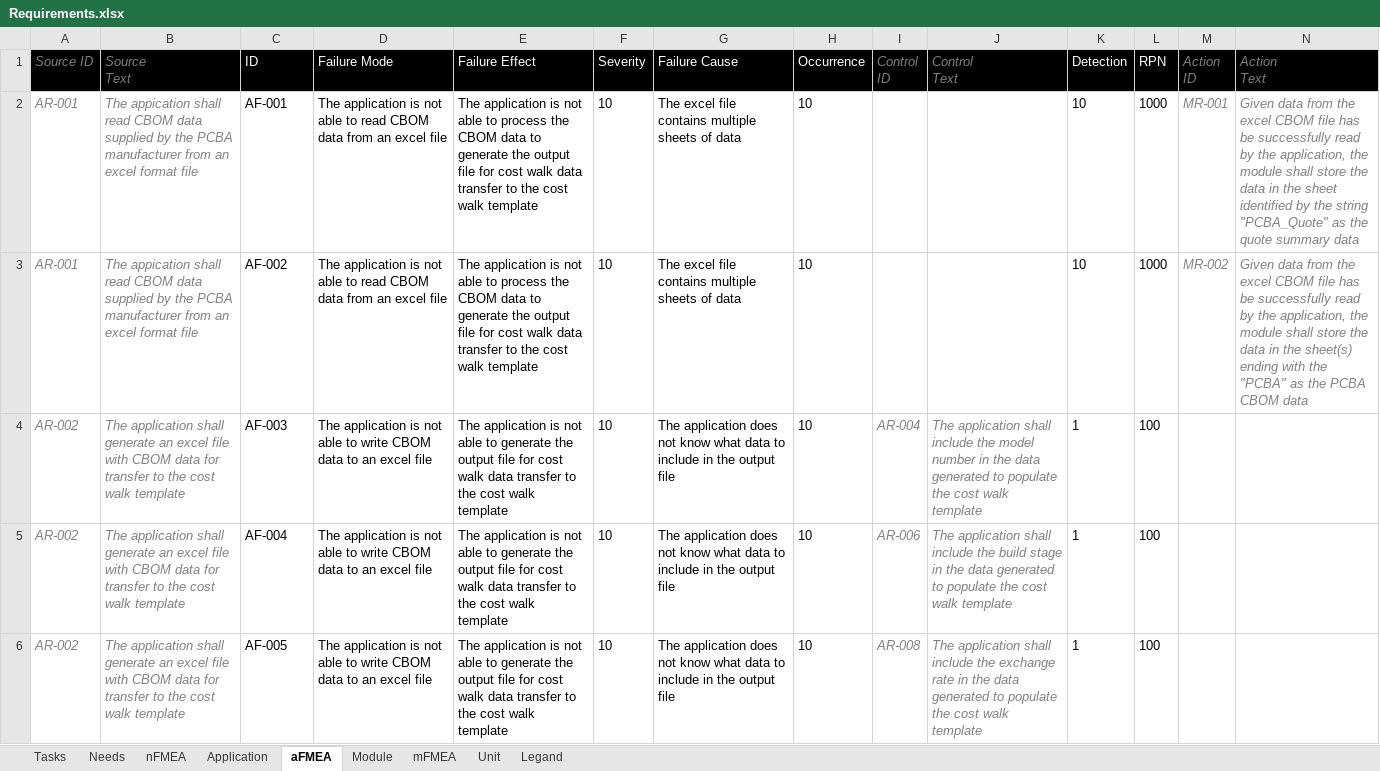
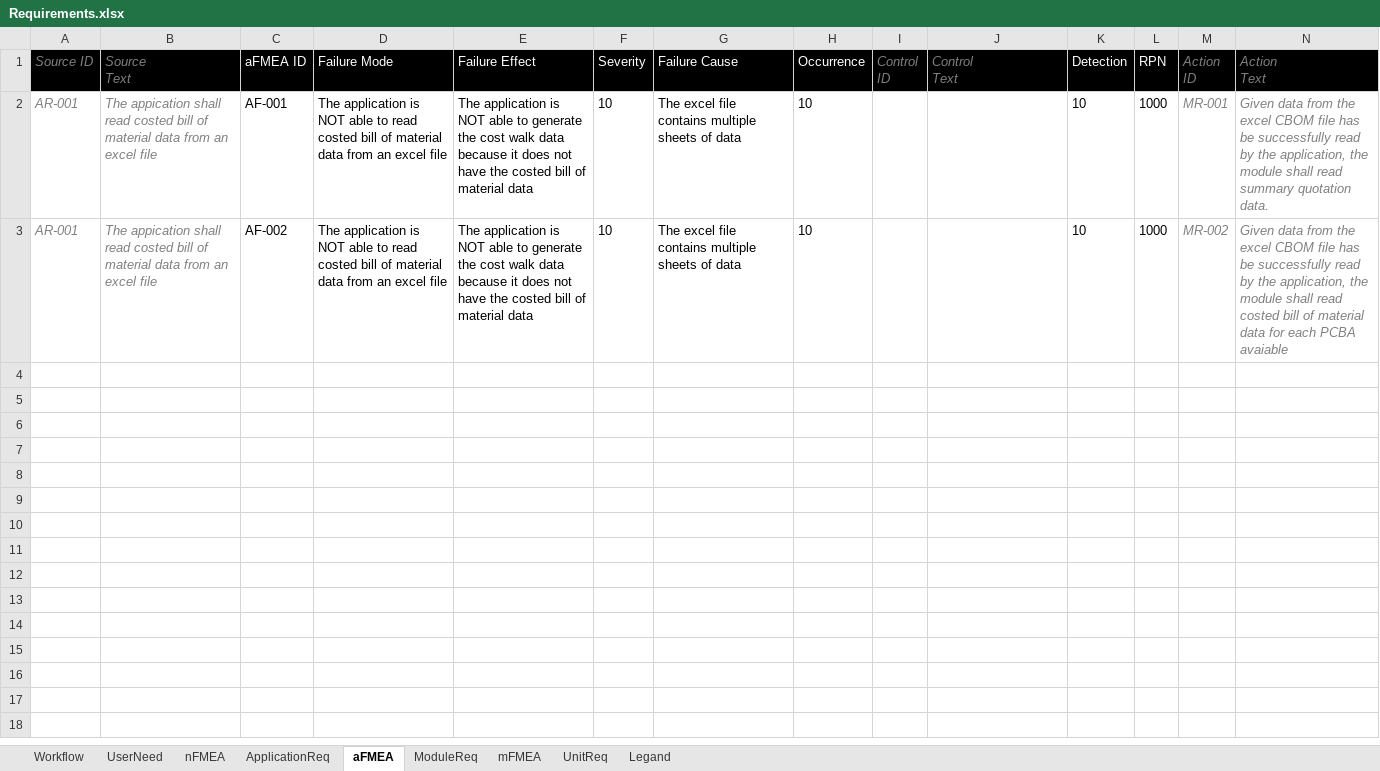
Before and after one commit to biring/BomBuddy, an Excel workbook: docs/Requirements.xlsx, sheet aFMEA, drawn as a sheet; only a part is shown; values as stored, in another font and other column widths than the file's, no borders; rows hold the shown columns only; the diff covers the shown part only; the diff names each change by its address in the sheet, - before the commit and + after, or states it on an @@ line.

```diff
--- a/docs/Requirements.xlsx (sheet aFMEA)
+++ b/docs/Requirements.xlsx (sheet aFMEA)
-sheet tab: Tasks
+sheet tab: Workflow
-sheet tab: Needs
+sheet tab: UserNeed
-sheet tab: Application
+sheet tab: ApplicationReq
-sheet tab: Module
+sheet tab: ModuleReq
-sheet tab: Unit
+sheet tab: UnitReq
-C1: ID
+C1: aFMEA ID
-B2:B3 (Source Text): …shall read CBOM data supplied by the PCBA manufacturer from an excel format file
+B2:B3 (Source Text): …shall read costed bill of material data from an excel file
-D2:D3 (Failure Mode): …application is not able to read CBOM data from…
+D2:D3 (Failure Mode): …application is NOT able to read costed bill of material data from…
-E2:E3 (Failure Effect): …application is not able to process the CBOM data to generate the output file for cost walk data transfer to the cost walk template
+E2:E3 (Failure Effect): …application is NOT able to generate the cost walk data because it does not have the costed bill of material data
-N2 (Action Text): …module shall store the data in the sheet identified by the string "PCBA_Quote" as the quote summary data
+N2 (Action Text): …module shall read summary quotation data.
-N3 (Action Text): …module shall store the data in the sheet(s) ending with the "PCBA" as the PCBA CBOM data
+N3 (Action Text): …module shall read costed bill of material data for each PCBA avaiable
@@ row 4 hidden: AR-002 | The application shall generate an excel file with CBOM data for transfer to the cost walk template | AF-003 | The application is not able to write CBOM data to an excel file | The application is not able to generate the output file for cost walk data transfer to the cost walk template | 10 | The application does not know what data to include in the output file | 10 | AR-004 | The application shall include the model number in the data generated to populate the cost walk template | 1 | 100 @@
@@ row 5 hidden: AR-002 | The application shall generate an excel file with CBOM data for transfer to the cost walk template | AF-004 | The application is not able to write CBOM data to an excel file | The application is not able to generate the output file for cost walk data transfer to the cost walk template | 10 | The application does not know what data to include in the output file | 10 | AR-006 | The application shall include the build stage in the data generated to populate the cost walk template | 1 | 100 @@
@@ row 6 hidden: AR-002 | The application shall generate an excel file with CBOM data for transfer to the cost walk template | AF-005 | The application is not able to write CBOM data to an excel file | The application is not able to generate the output file for cost walk data transfer to the cost walk template | 10 | The application does not know what data to include in the output file | 10 | AR-008 | The application shall include the exchange rate in the data generated to populate the cost walk template | 1 | 100 @@
```
Also changed, not shown: 62 hidden or unhidden rows elsewhere in this sheet, sheet nFMEA, sheet Workflow, sheet ApplicationReq, sheet UserNeed, sheet ModuleReq, sheet mFMEA, 2 more sheets, formulas that keep their value, 4 other files.
